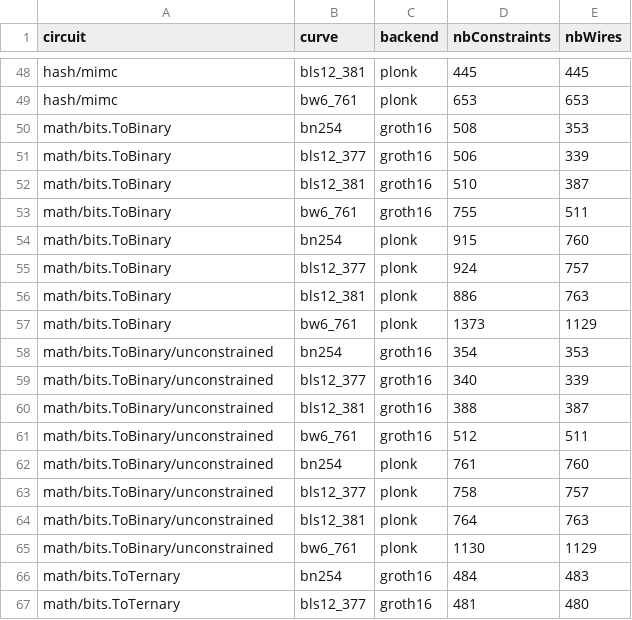
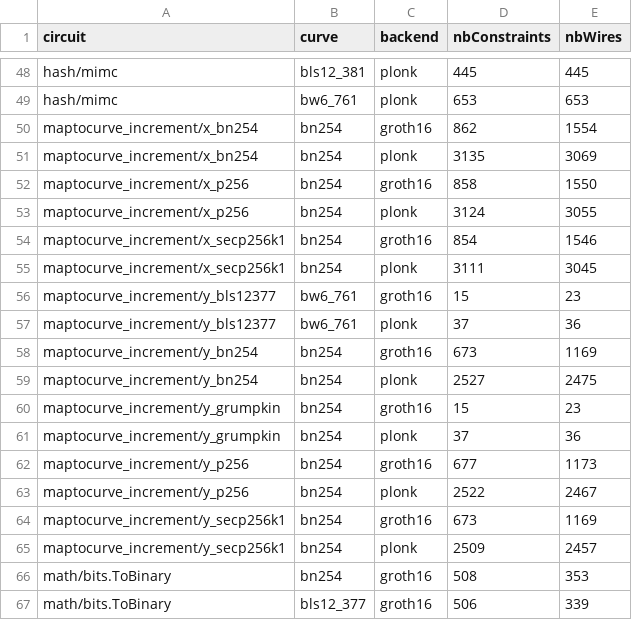
Before and after one commit to Consensys/gnark, a CSV file: internal/stats/latest_stats.csv, drawn as a sheet; only a part is shown, gaps mark what is left out; the shorter side is filled out with more unchanged rows.

```diff
--- a/internal/stats/latest_stats.csv
+++ b/internal/stats/latest_stats.csv
@@ -49,2 +49,18 @@ hash/mimc,bls12_381,plonk,445,445
 hash/mimc,bw6_761,plonk,653,653
+maptocurve_increment/x_bn254,bn254,groth16,862,1554
+maptocurve_increment/x_bn254,bn254,plonk,3135,3069
+maptocurve_increment/x_p256,bn254,groth16,858,1550
+maptocurve_increment/x_p256,bn254,plonk,3124,3055
+maptocurve_increment/x_secp256k1,bn254,groth16,854,1546
+maptocurve_increment/x_secp256k1,bn254,plonk,3111,3045
+maptocurve_increment/y_bls12377,bw6_761,groth16,15,23
+maptocurve_increment/y_bls12377,bw6_761,plonk,37,36
+maptocurve_increment/y_bn254,bn254,groth16,673,1169
+maptocurve_increment/y_bn254,bn254,plonk,2527,2475
+maptocurve_increment/y_grumpkin,bn254,groth16,15,23
+maptocurve_increment/y_grumpkin,bn254,plonk,37,36
+maptocurve_increment/y_p256,bn254,groth16,677,1173
+maptocurve_increment/y_p256,bn254,plonk,2522,2467
+maptocurve_increment/y_secp256k1,bn254,groth16,673,1169
+maptocurve_increment/y_secp256k1,bn254,plonk,2509,2457
 math/bits.ToBinary,bn254,groth16,508,353
```
Also changed, not shown: 20 other files.
